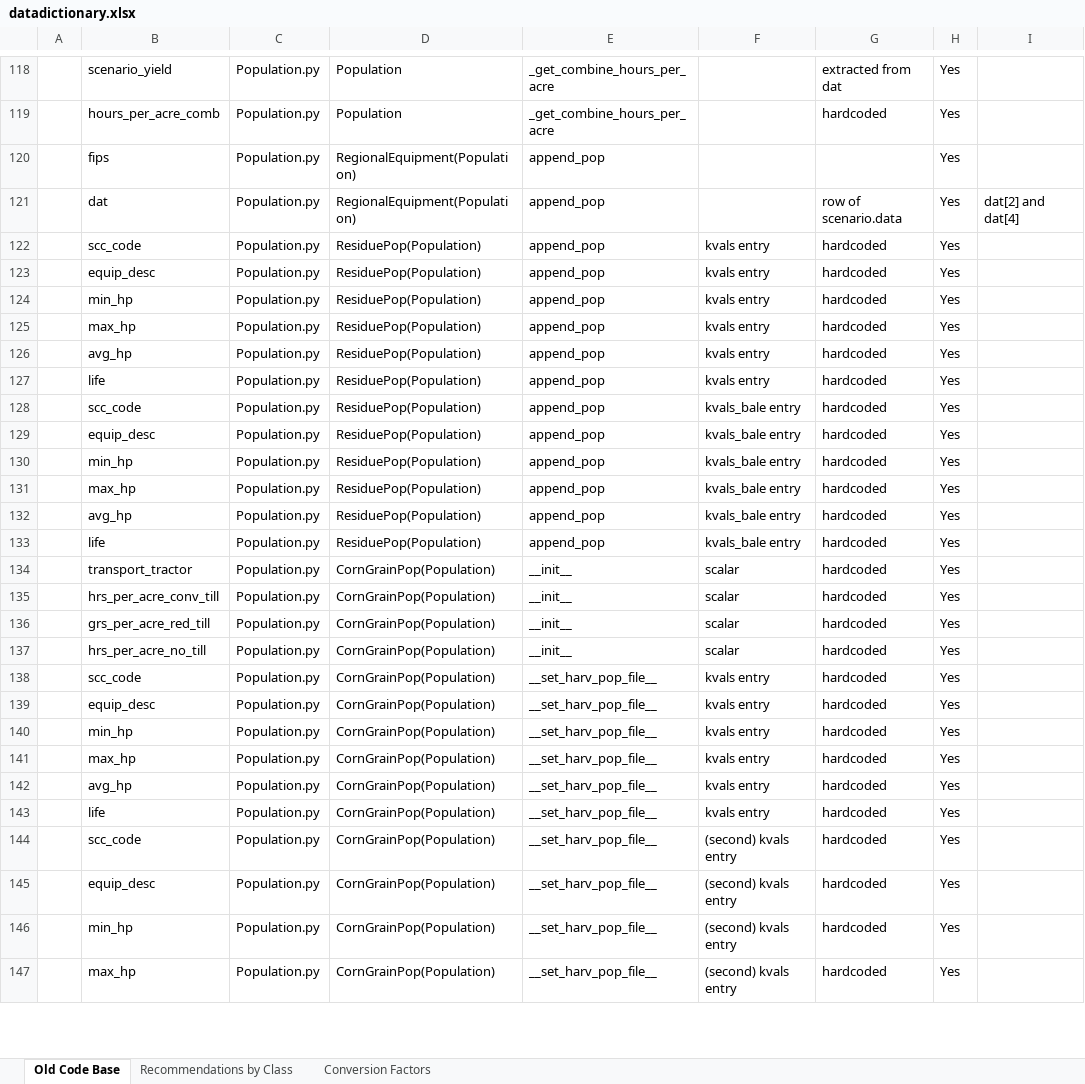
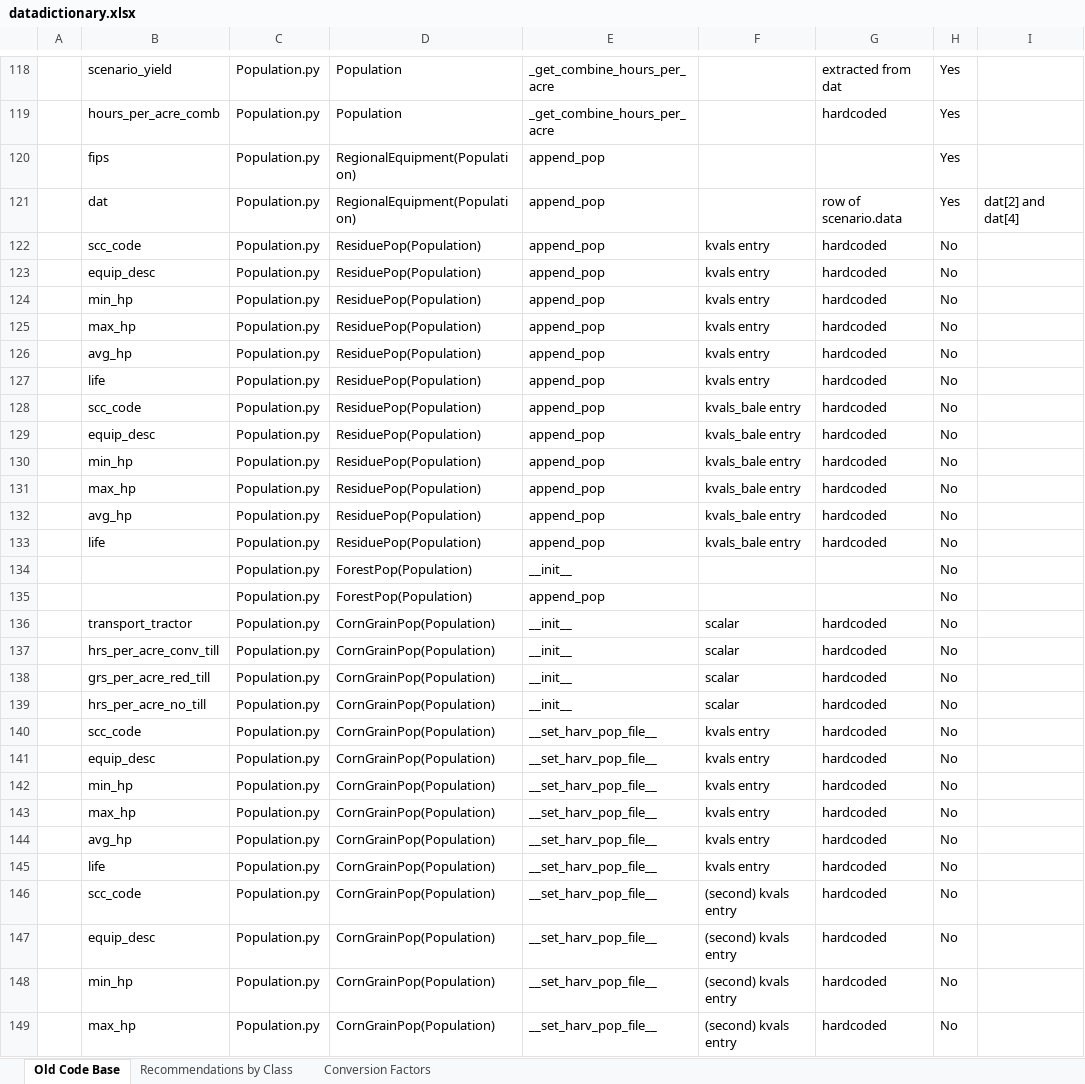
Before and after one commit to NREL/fpeam, an Excel workbook: datadictionary.xlsx, sheet Old Code Base, drawn as a sheet; only a part is shown, gaps mark what is left out; values as stored, in another font and other column widths than the file's, no borders; addresses are those after the commit; the diff covers the shown part only; the diff names each change by its address in the sheet, - before the commit and + after, or states it on an @@ line.

```diff
--- a/datadictionary.xlsx (sheet Old Code Base)
+++ b/datadictionary.xlsx (sheet Old Code Base)
-H122:H133: Yes
+H122:H133: No
+row 134:  |  | Population.py | ForestPop(Population) | __init__ |  |  | No
+row 135:  |  | Population.py | ForestPop(Population) | append_pop |  |  | No
-H136:H149: Yes
+H136:H149: No
```
Also changed, not shown: 111 edited cells elsewhere in this sheet.
